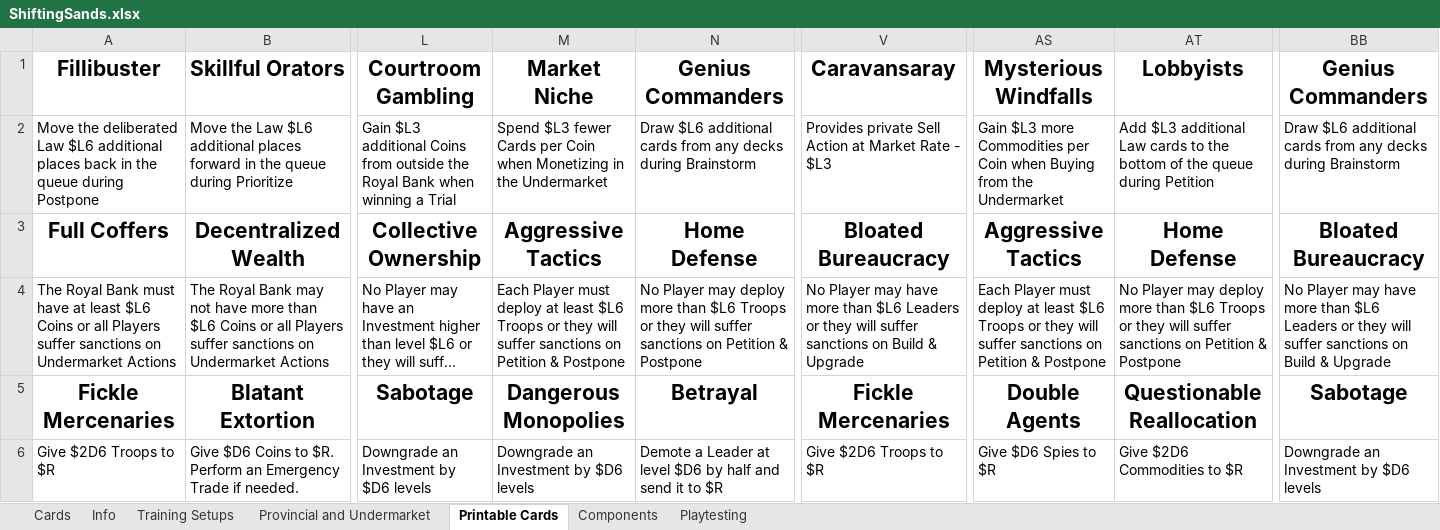
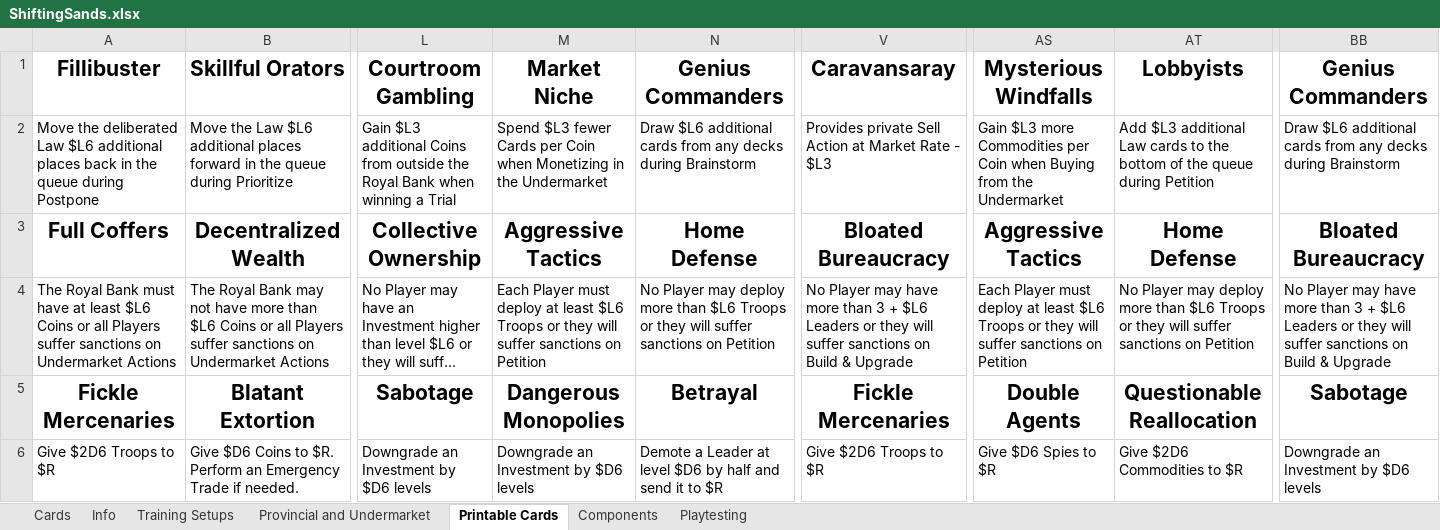
Before and after one commit to bdonet/ShiftingSands, an Excel workbook: ShiftingSands.xlsx, sheet Printable Cards, drawn as a sheet; only a part is shown, gaps mark what is left out; long unchanged cells end in …; values as stored, in another font and other column widths than the file's, no borders; the diff names each change by its address in the sheet, - before the commit and + after, or states it on an @@ line.

```diff
--- a/ShiftingSands.xlsx (sheet Printable Cards)
+++ b/ShiftingSands.xlsx (sheet Printable Cards)
-M4: …on Petition & Postpone
+M4: …on Petition
-N4: …on Petition & Postpone
+N4: …on Petition
-V4: …more than $L6 Leaders…
+V4: …more than 3 + $L6 Leaders…
-AS4: …on Petition & Postpone
+AS4: …on Petition
-AT4: …on Petition & Postpone
+AT4: …on Petition
-BB4: …more than $L6 Leaders…
+BB4: …more than 3 + $L6 Leaders…
```
Also changed, not shown: sheet Cards.
